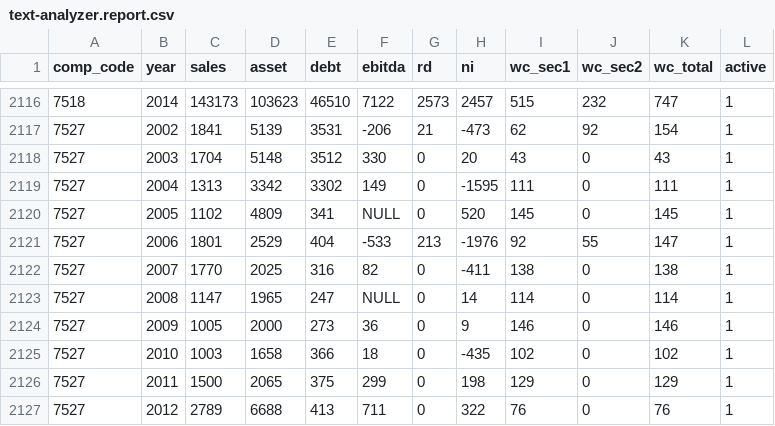
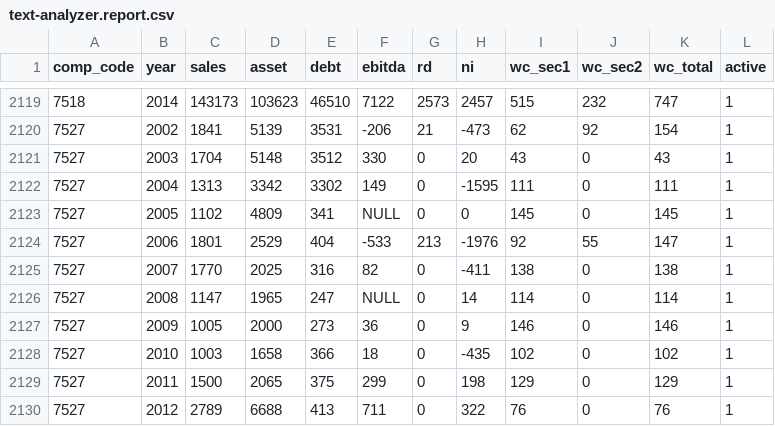
Before and after one commit to kazuki-aruga/text-analyzer, a CSV file: src/main/sql/text-analyzer.report.csv, drawn as a sheet; only a part is shown, gaps mark what is left out; the diff covers the shown part only.

```diff
--- a/src/main/sql/text-analyzer.report.csv
+++ b/src/main/sql/text-analyzer.report.csv
@@ -2119,3 +2122,3 @@ comp_code,year,sales,asset,debt,ebitda,rd,ni,wc_sec1,wc_sec2,wc_total,active
 7527,2004,1313,3342,3302,149,0,-1595,111,0,111,1
-7527,2005,1102,4809,341,NULL,0,520,145,0,145,1
+7527,2005,1102,4809,341,NULL,0,0,145,0,145,1
 7527,2006,1801,2529,404,-533,213,-1976,92,55,147,1
```
Also changed, not shown: 3 added rows and 23 edited cells elsewhere in this file, 1 other file.
